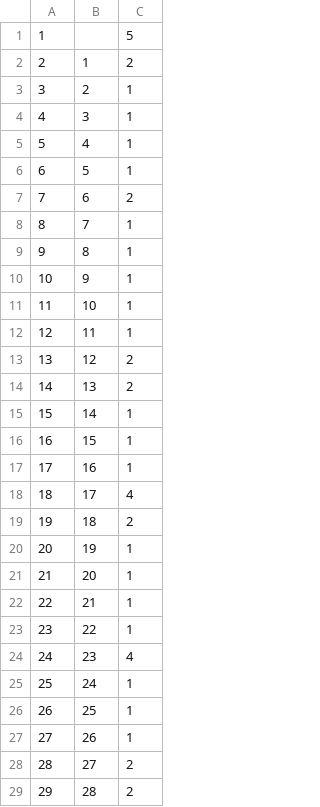
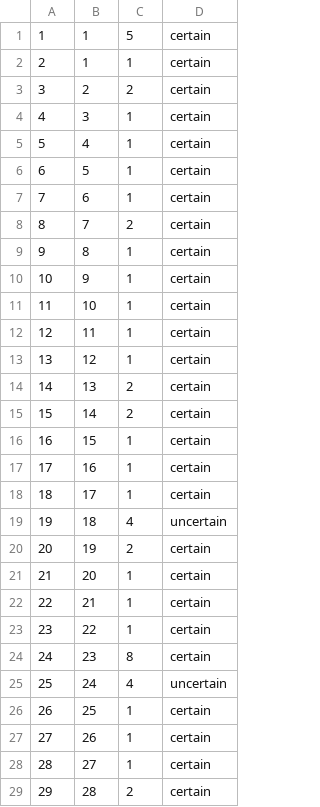
Before and after one commit to EwanSC/BromansCoopey, a CSV file: Unit_Monument.csv, drawn as a sheet; only a part is shown; the diff covers the shown part only; the diff names each change by its address in the sheet, - before the commit and + after, or states it on an @@ line.

Commit message:
Trying to add unit affiliation ot LegioServicemen

```diff
--- a/Unit_Monument.csv
+++ b/Unit_Monument.csv
+column D, rows 1-29: certain | certain | certain | certain | certain | certain | certain | certain | certain | certain | certain | certain | certain | certain | certain | certain | certain | certain | uncertain | certain | certain | certain | certain | certain | uncertain | certain | certain | certain | certain
-B1: (empty)
+B1: 1
-C2: 2
+C2: 1
-C3: 1
+C3: 2
-C7: 2
+C7: 1
-C8: 1
+C8: 2
-C13: 2
+C13: 1
-C15: 1
+C15: 2
-C18: 4
+C18: 1
-C19: 2
+C19: 4
-C20: 1
+C20: 2
-C24: 4
+C24: 8
-C25: 1
+C25: 4
-C28: 2
+C28: 1
```
Also changed, not shown: 1 added row, 3 removed rows, 92 edited cells and row numbers in column A elsewhere in this file, LegioServicemen.csv, monument-spreadsheet.csv, 3 other files.
